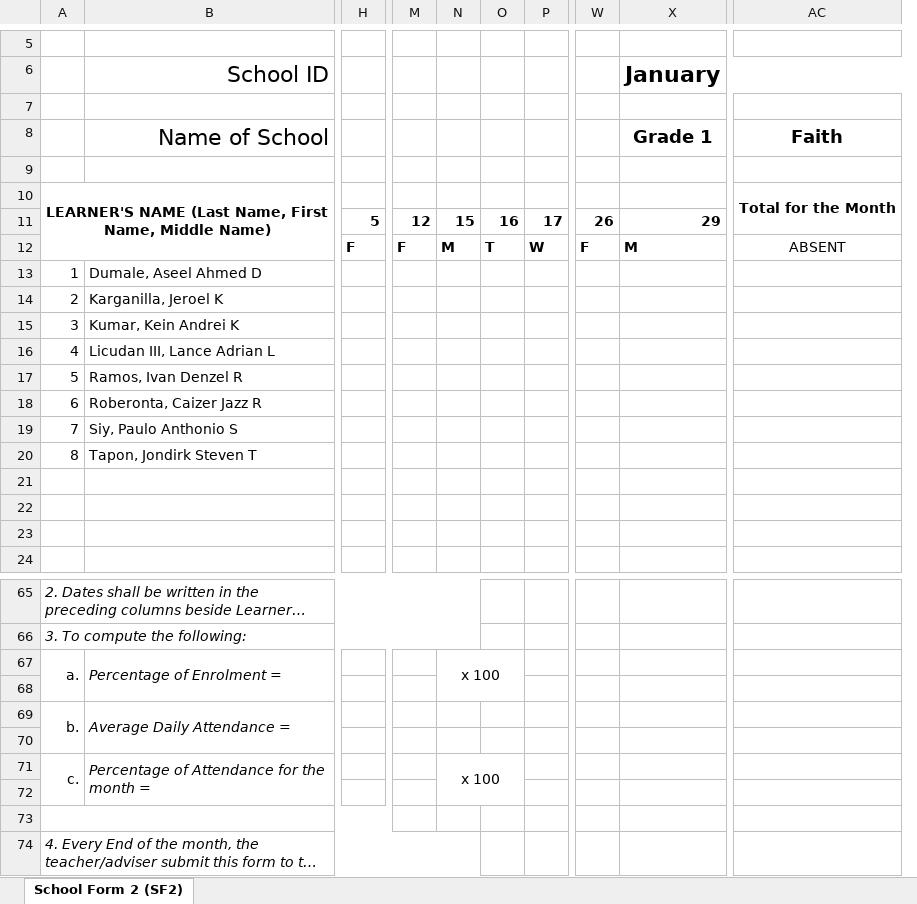
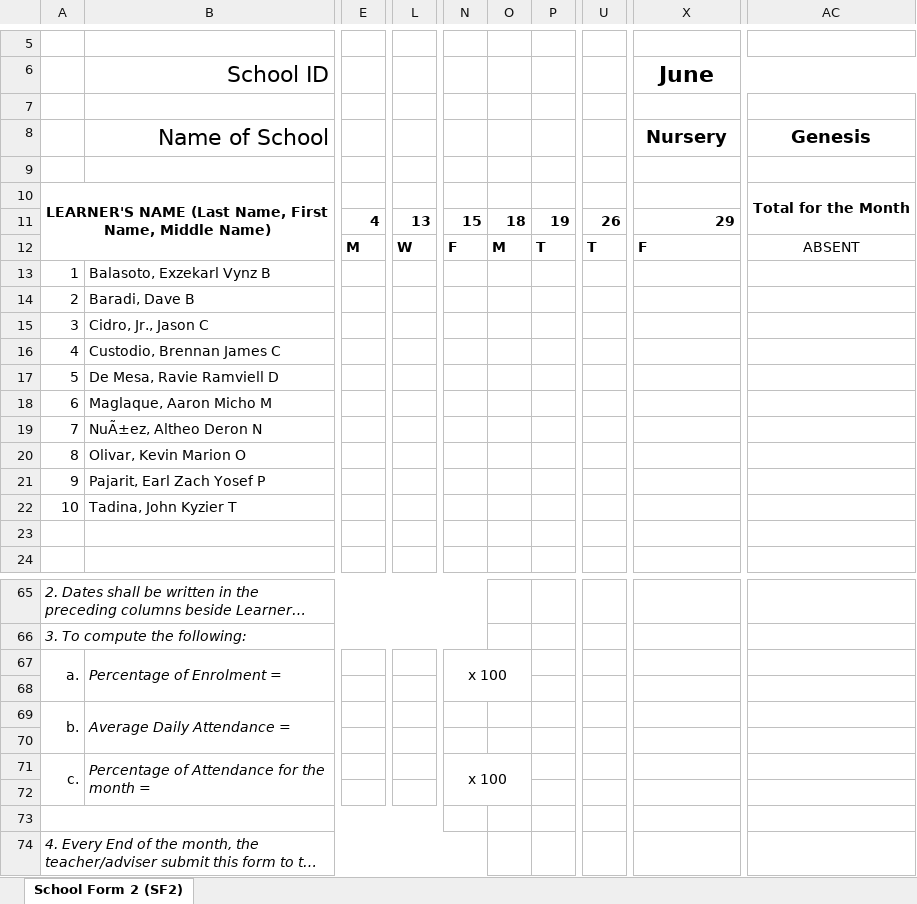
Before and after one commit to sly14flores/lzds, an Excel workbook: excel/form2excel.xlsx, sheet School Form 2 (SF2), drawn as a sheet; only a part is shown, gaps mark what is left out; long unchanged cells end in …; values as stored, in another font and other column widths than the file's, no borders; charts and pictures not drawn; removed rows and columns are numbered as before the commit, all else as after; rows hold the shown columns only; the diff covers the shown part only; the diff names each change by its address in the sheet, - before the commit and + after, or states it on an @@ line.

```diff
--- a/excel/form2excel.xlsx (sheet School Form 2 (SF2))
+++ b/excel/form2excel.xlsx (sheet School Form 2 (SF2))
+column E, empty
-column H, empty
+column L, empty
-column M, empty
+column O, empty
-column P, empty
+column U, empty
-column W, empty
-X6: January
+X6: June
-X8 (June): Grade 1
+X8 (June): Nursery
-AC8: Faith
+AC8: Genesis
-row 11:  |  | 5 | 12 | 15 | 16 | 17 | 26 | 29
-row 12:  |  | F | F | M | T | W | F | M | ABSENT
+row 11:  |  | 4 | 13 | 15 | 18 | 19 | 26 | 29
+row 12:  |  | M | W | F | M | T | T | F | ABSENT
-B13 (School ID): Dumale, Aseel Ahmed D
+B13 (School ID): Balasoto, Exzekarl Vynz B
-B14 (School ID): Karganilla, Jeroel K
+B14 (School ID): Baradi, Dave B
-B15 (School ID): Kumar, Kein Andrei K
+B15 (School ID): Cidro, Jr., Jason C
-B16 (School ID): Licudan III, Lance Adrian L
+B16 (School ID): Custodio, Brennan James C
-B17 (School ID): Ramos, Ivan Denzel R
+B17 (School ID): De Mesa, Ravie Ramviell D
-B18 (School ID): Roberonta, Caizer Jazz R
+B18 (School ID): Maglaque, Aaron Micho M
-B19 (School ID): Siy, Paulo Anthonio S
+B19 (School ID): NuÃ±ez, Altheo Deron N
-B20 (School ID): Tapon, Jondirk Steven T
+B20 (School ID): Olivar, Kevin Marion O
-row 21: (empty)
+row 21: 9 | Pajarit, Earl Zach Yosef P
-row 22: (empty)
+row 22: 10 | Tadina, John Kyzier T
-N67:O68 merged
+N67:O68 merged
-N71:O72 merged
+N71:O72 merged
-A73:L73 merged
+A73:L73 merged
```
Also changed, not shown: 15 edited cells and merged cells elsewhere in this sheet, 4 other files.
